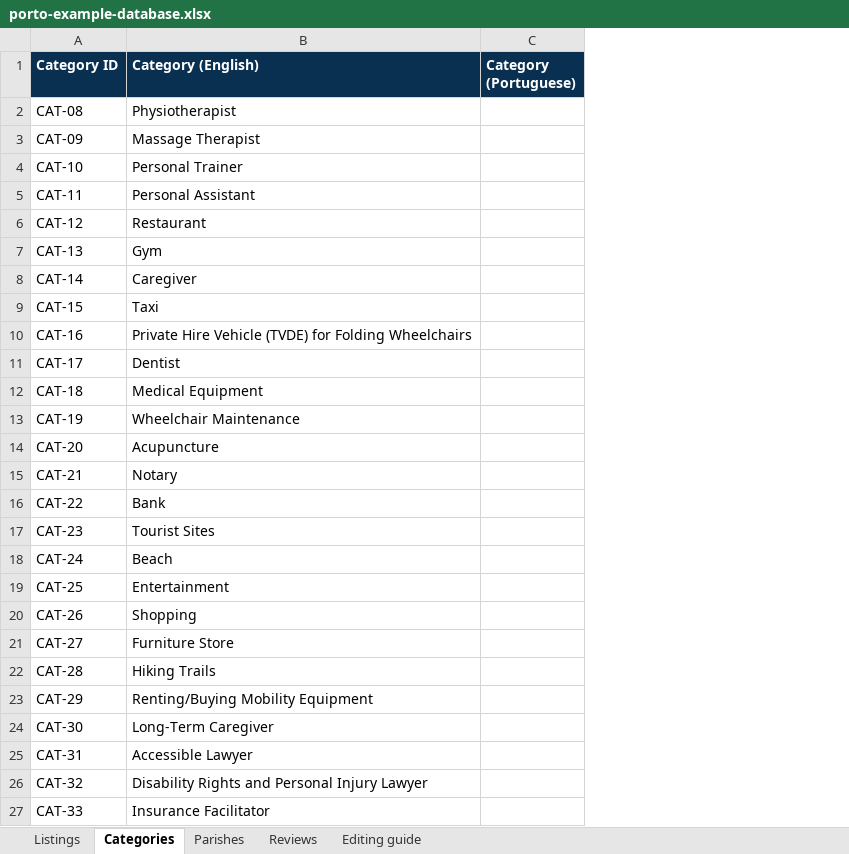
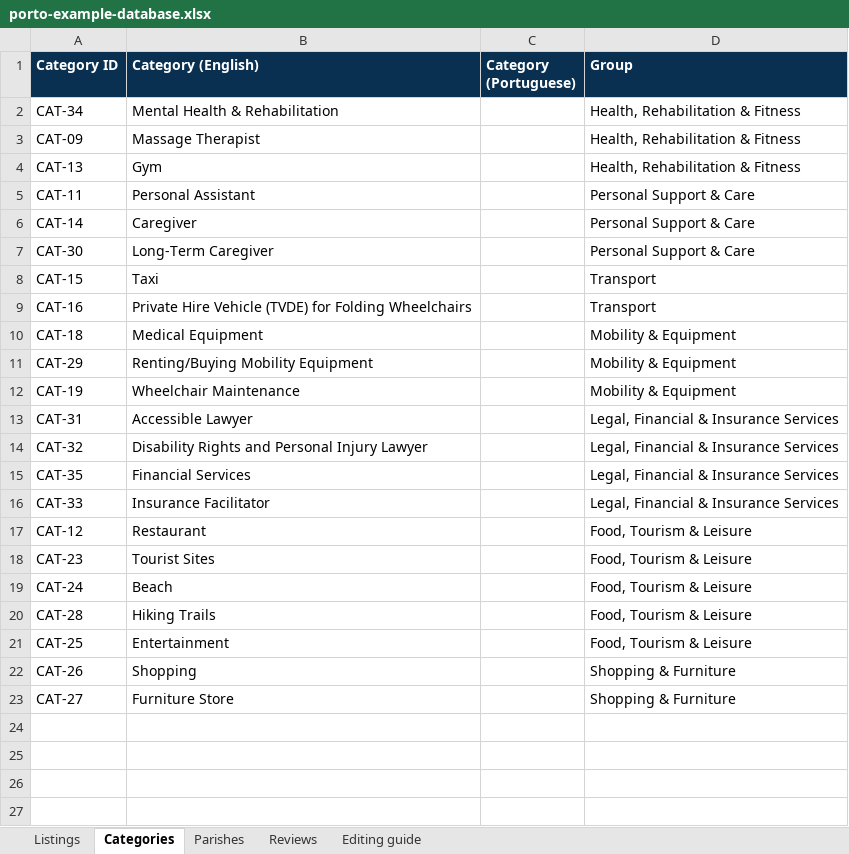
Before and after one commit to marinapane/accessible-porto, an Excel workbook: outputs/porto-demo/porto-example-database.xlsx, sheet Categories, drawn as a sheet; values as stored, in another font and other column widths than the file's, no borders; table styles not drawn; removed rows and columns are numbered as before the commit, all else as after; the diff names each change by its address in the sheet, - before the commit and + after, or states it on an @@ line.

Commit message:
Reorder the category, created the key words box

```diff
--- a/outputs/porto-demo/porto-example-database.xlsx (sheet Categories)
+++ b/outputs/porto-demo/porto-example-database.xlsx (sheet Categories)
+column D (Group), row 3: Health, Rehabilitation & Fitness; rows 5-6: Personal Support & Care | Personal Support & Care; rows 8-10: Transport | Transport | Mobility & Equipment; row 12: Mobility & Equipment; rows 18-19: Food, Tourism & Leisure | Food, Tourism & Leisure; rows 21-23: Food, Tourism & Leisure | Shopping & Furniture | Shopping & Furniture
-row 2: CAT-08 | Physiotherapist
+row 2: CAT-34 | Mental Health & Rehabilitation |  | Health, Rehabilitation & Fitness
-row 4: CAT-10 | Personal Trainer
@@ row 7 moved to row 4: CAT-13 @@
@@ row 24 moved to row 7: CAT-30 @@
-row 11: CAT-17 | Dentist
@@ row 23 moved to row 11: CAT-29 @@
-row 14: CAT-20 | Acupuncture
-row 15: CAT-21 | Notary
-row 16: CAT-22 | Bank
@@ row 25 moved to row 13: CAT-31 @@
@@ row 26 moved to row 14: CAT-32 @@
+row 15: CAT-35 | Financial Services |  | Legal, Financial & Insurance Services
@@ row 27 moved to row 16: CAT-33 @@
@@ row 6 moved to row 17: CAT-12 @@
@@ row 22 moved to row 20: CAT-28 @@
```
Also changed, not shown: sheet Listings, sheet Editing guide, 3 other files.
